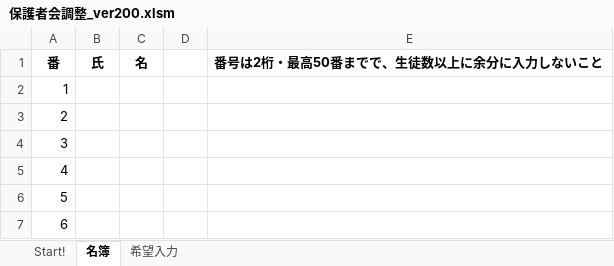
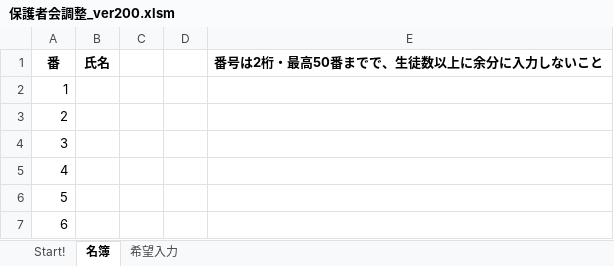
Before and after one commit to ueshima-blip/my-tools, an Excel workbook: excel/hogosha-kai/保護者会調整_ver200.xlsm, sheet 名簿, drawn as a sheet; only a part is shown; values as stored, in another font and other column widths than the file's, no borders; the diff names each change by its address in the sheet, - before the commit and + after, or states it on an @@ line.

```diff
--- a/excel/hogosha-kai/保護者会調整_ver200.xlsm (sheet 名簿)
+++ b/excel/hogosha-kai/保護者会調整_ver200.xlsm (sheet 名簿)
-B1: 氏
+B1: 氏名
-C1: 名
+C1: (empty)
```
Also changed, not shown: sheet 希望入力, sheet Start!, 6 other files.
